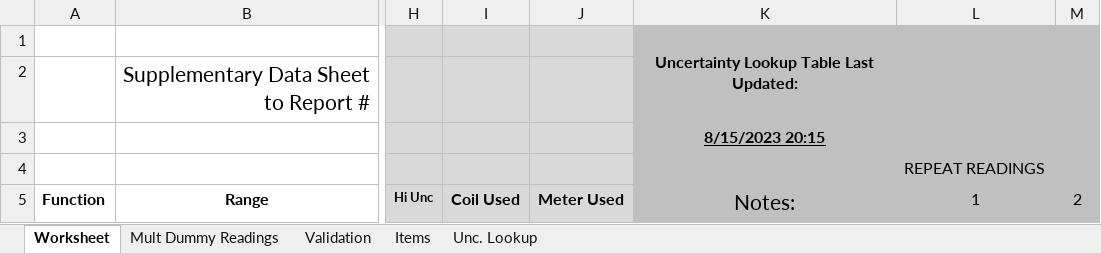
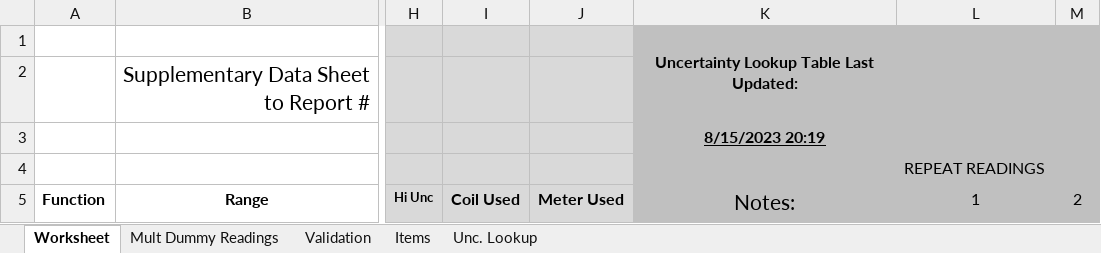
Before and after one commit to Johnson-Gage-Inspection-Inc/xl-Electrical-Workbook, an Excel workbook: Fluke 179.xlsm, sheet Worksheet, drawn as a sheet; only a part is shown, gaps mark what is left out; values as stored, in another font and other column widths than the file's, no borders; charts and pictures and conditional formats not drawn; the diff names each change by its address in the sheet, - before the commit and + after, or states it on an @@ line.

```diff
--- a/Fluke 179.xlsm (sheet Worksheet)
+++ b/Fluke 179.xlsm (sheet Worksheet)
-K3 (Notes:): 8/15/2023 20:15
+K3 (Notes:): 8/15/2023 20:19
```
Also changed, not shown: sheet Mult Dummy Readings.
